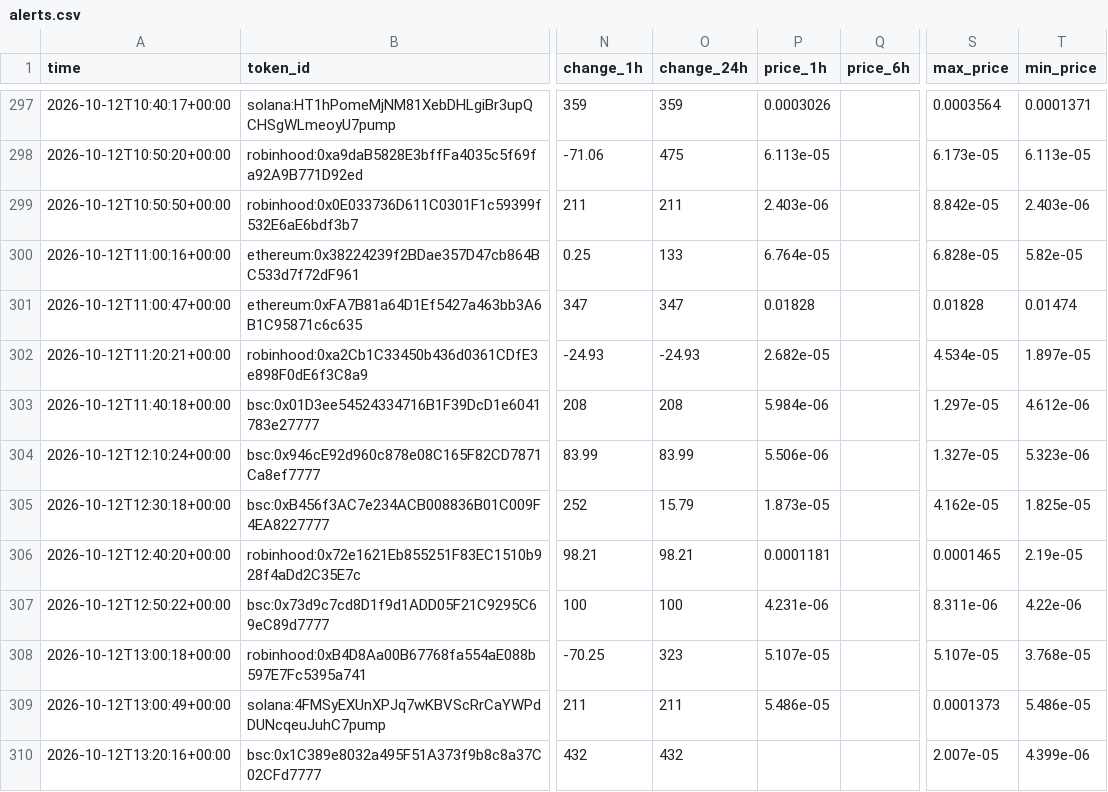
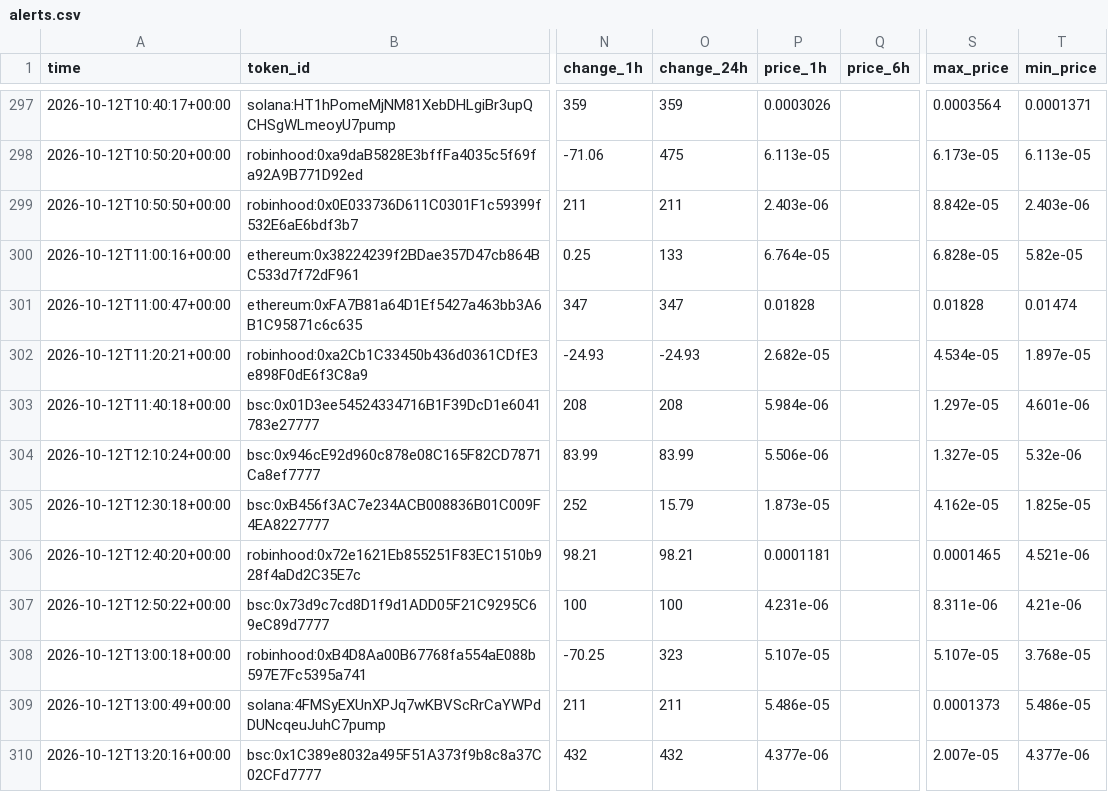
Before and after one commit to zachevm/Telegram-Bot, a CSV file: alerts.csv, drawn as a sheet; only a part is shown, gaps mark what is left out; the diff covers the shown part only; the diff names each change by its address in the sheet, - before the commit and + after, or states it on an @@ line.

```diff
--- a/alerts.csv
+++ b/alerts.csv
-T303 (min_price): 4.612e-06
+T303 (min_price): 4.601e-06
-T304 (min_price): 5.323e-06
+T304 (min_price): 5.32e-06
-T306 (min_price): 2.19e-05
+T306 (min_price): 4.521e-06
-T307 (min_price): 4.22e-06
+T307 (min_price): 4.21e-06
-P310 (price_1h): (empty)
+P310 (price_1h): 4.377e-06
-T310 (min_price): 4.399e-06
+T310 (min_price): 4.377e-06
```
Also changed, not shown: 1 added row and 7 edited cells elsewhere in this file, rejected.csv, runs.csv, 1 other file.
